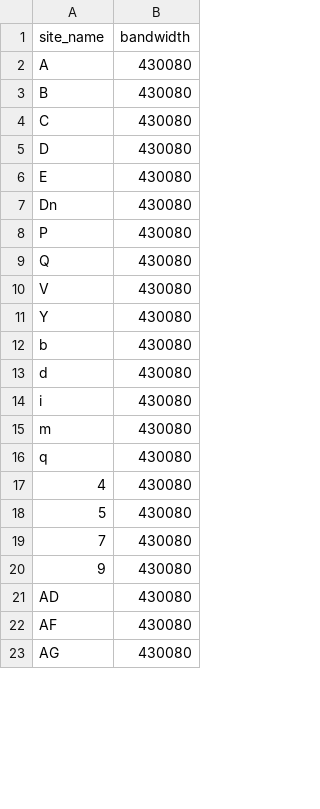
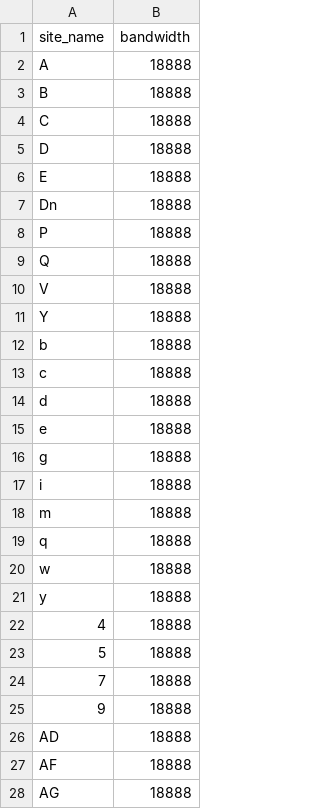
Before and after one commit to liuqian62/distributor, a CSV file: data/site_bandwidth.csv, drawn as a sheet; only a part is shown; the diff covers the shown part only.

```diff
--- a/data/site_bandwidth.csv
+++ b/data/site_bandwidth.csv
@@ -1,23 +1,28 @@
 site_name,bandwidth
-A,430080
-B,430080
-C,430080
-D,430080
-E,430080
-Dn,430080
-P,430080
-Q,430080
-V,430080
-Y,430080
-b,430080
-d,430080
-i,430080
-m,430080
-q,430080
-4,430080
-5,430080
-7,430080
-9,430080
-AD,430080
-AF,430080
-AG,430080
+A,18888
+B,18888
+C,18888
+D,18888
+E,18888
+Dn,18888
+P,18888
+Q,18888
+V,18888
+Y,18888
+b,18888
+c,18888
+d,18888
+e,18888
+g,18888
+i,18888
+m,18888
+q,18888
+w,18888
+y,18888
+4,18888
+5,18888
+7,18888
+9,18888
+AD,18888
+AF,18888
+AG,18888
```
Also changed, not shown: 10 added rows and 78 edited cells elsewhere in this file, data/qos.csv, 11 other files.
